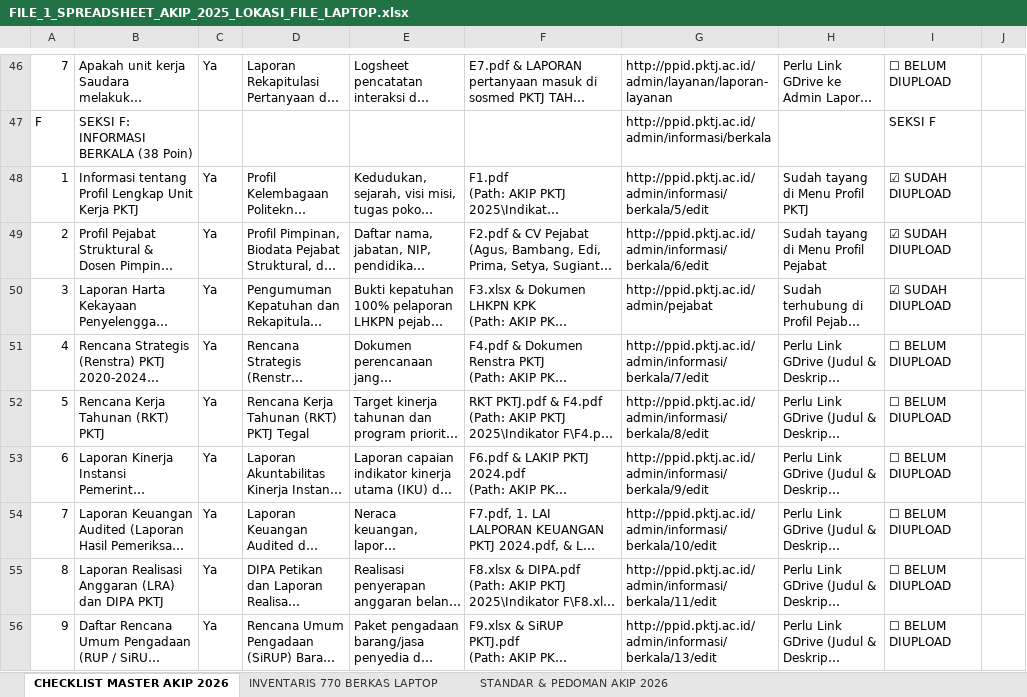
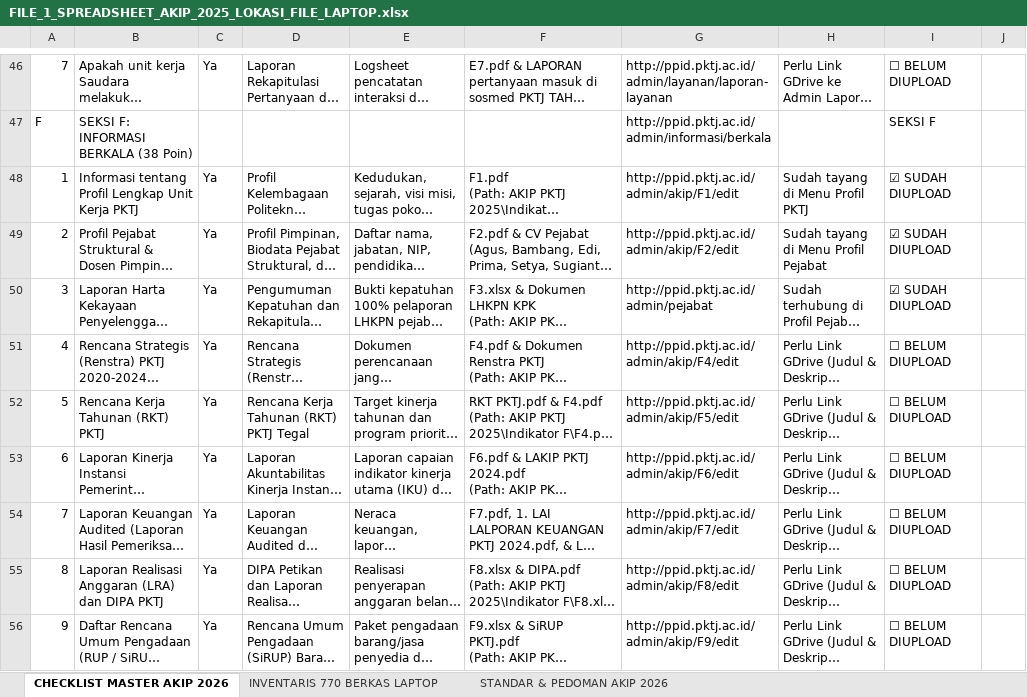
Before and after one commit to yuniarqonita-ang/PPID-PKTJ, an Excel workbook: FILE_1_SPREADSHEET_AKIP_2025_LOKASI_FILE_LAPTOP.xlsx, sheet CHECKLIST MASTER AKIP 2026, drawn as a sheet; only a part is shown, gaps mark what is left out; long unchanged cells end in …; values as stored, in another font and other column widths than the file's, no cell formats; the diff covers the shown part only; the diff names each change by its address in the sheet, - before the commit and + after, or states it on an @@ line.

Commit message:
Update all Excel spreadsheet links to clickable hyperlinks with dedicated AKIP indicator URLs

```diff
--- a/FILE_1_SPREADSHEET_AKIP_2025_LOKASI_FILE_LAPTOP.xlsx (sheet CHECKLIST MASTER AKIP 2026)
+++ b/FILE_1_SPREADSHEET_AKIP_2025_LOKASI_FILE_LAPTOP.xlsx (sheet CHECKLIST MASTER AKIP 2026)
-G48: http://ppid.pktj.ac.id/admin/informasi/berkala/5/edit
+G48: http://ppid.pktj.ac.id/admin/akip/F1/edit
-G49: http://ppid.pktj.ac.id/admin/informasi/berkala/6/edit
+G49: http://ppid.pktj.ac.id/admin/akip/F2/edit
-G51: http://ppid.pktj.ac.id/admin/informasi/berkala/7/edit
+G51: http://ppid.pktj.ac.id/admin/akip/F4/edit
-G52: http://ppid.pktj.ac.id/admin/informasi/berkala/8/edit
+G52: http://ppid.pktj.ac.id/admin/akip/F5/edit
-G53: http://ppid.pktj.ac.id/admin/informasi/berkala/9/edit
+G53: http://ppid.pktj.ac.id/admin/akip/F6/edit
-G54: http://ppid.pktj.ac.id/admin/informasi/berkala/10/edit
+G54: http://ppid.pktj.ac.id/admin/akip/F7/edit
-G55: http://ppid.pktj.ac.id/admin/informasi/berkala/11/edit
+G55: http://ppid.pktj.ac.id/admin/akip/F8/edit
-G56: http://ppid.pktj.ac.id/admin/informasi/berkala/13/edit
+G56: http://ppid.pktj.ac.id/admin/akip/F9/edit
```
Also changed, not shown: 12 edited cells elsewhere in this sheet, cell formats, AKIP_PKTJ_2025_LENGKAP_DENGAN_PATH_FILE.xlsx.
